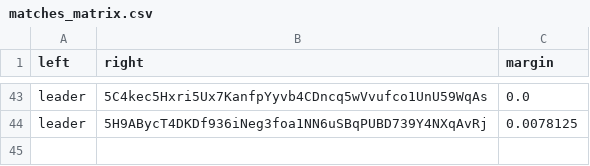
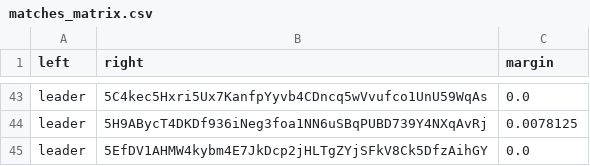
Before and after one commit to 404-Repo/404-active-competition, a CSV file: rounds/7/matches_matrix.csv, drawn as a sheet; only a part is shown, gaps mark what is left out.

Commit message:
Update matches matrix for round 7

```diff
--- a/rounds/7/matches_matrix.csv
+++ b/rounds/7/matches_matrix.csv
@@ -44 +44,2 @@ leader,5C4kec5Hxri5Ux7KanfpYyvb4CDncq5wVvufco1UnU59WqAs,0.0
 leader,5H9ABycT4DKDf936iNeg3foa1NN6uSBqPUBD739Y4NXqAvRj,0.0078125
+leader,5EfDV1AHMW4kybm4E7JkDcp2jHLTgZYjSFkV8Ck5DfzAihGY,0.0
```
